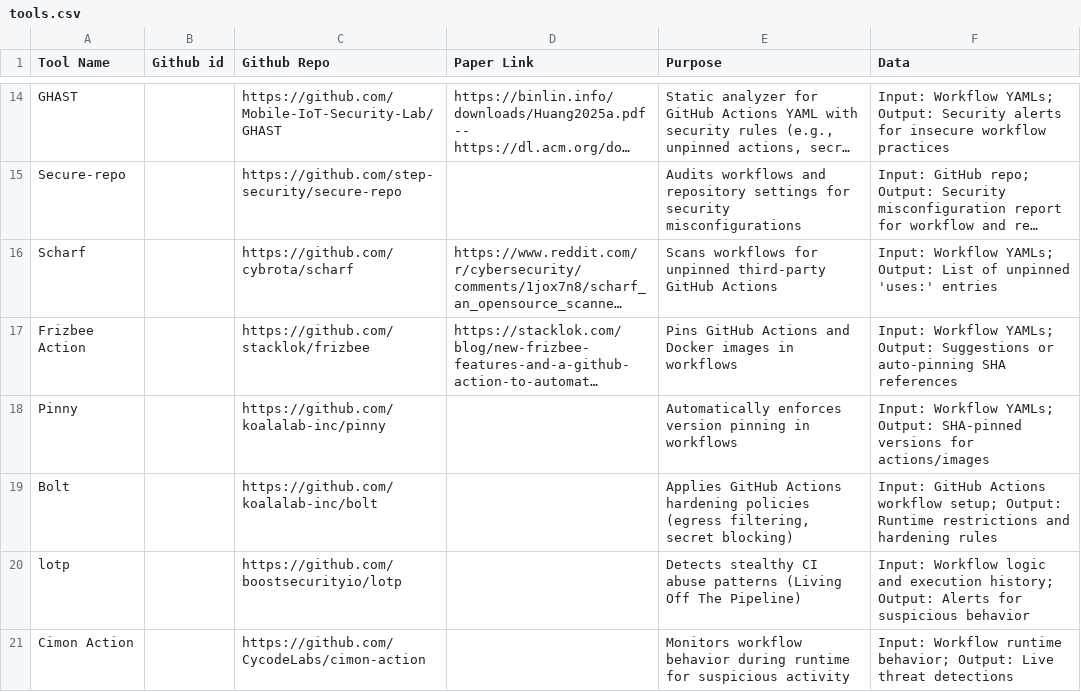
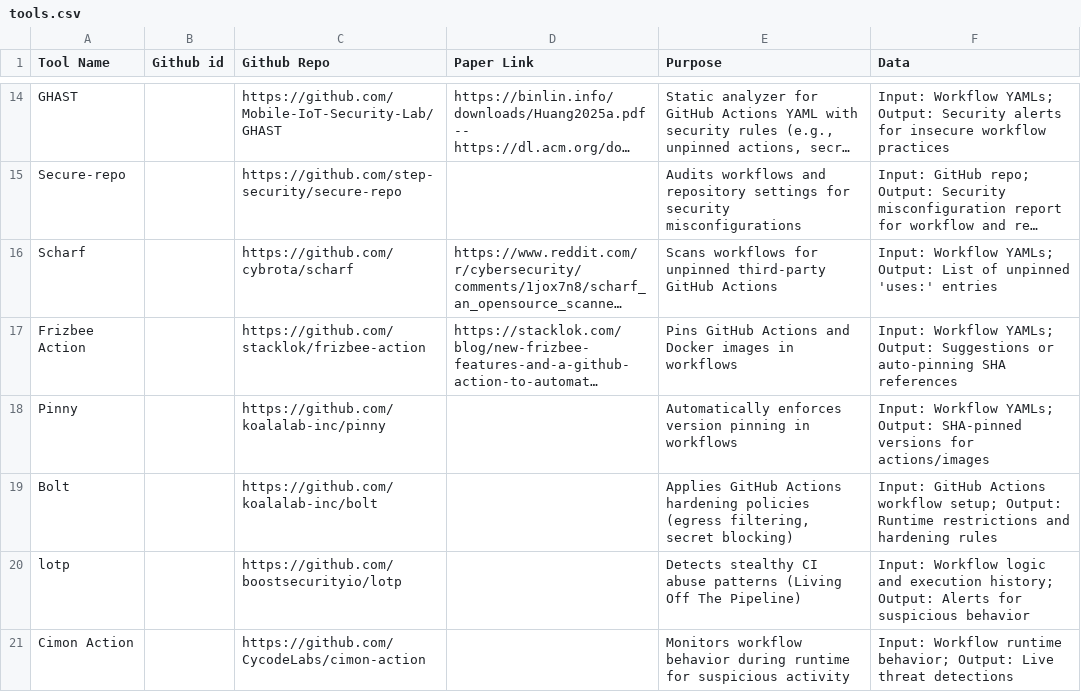
Before and after one commit to sparkrew/github-actions-security, a CSV file: tools.csv, drawn as a sheet; only a part is shown, gaps mark what is left out; long unchanged cells end in …; the diff names each change by its address in the sheet, - before the commit and + after, or states it on an @@ line.

Commit message:
Update tools.csv

```diff
--- a/tools.csv
+++ b/tools.csv
-C17 (Github Repo): https://github.com/stacklok/frizbee
+C17 (Github Repo): https://github.com/stacklok/frizbee-action
```
